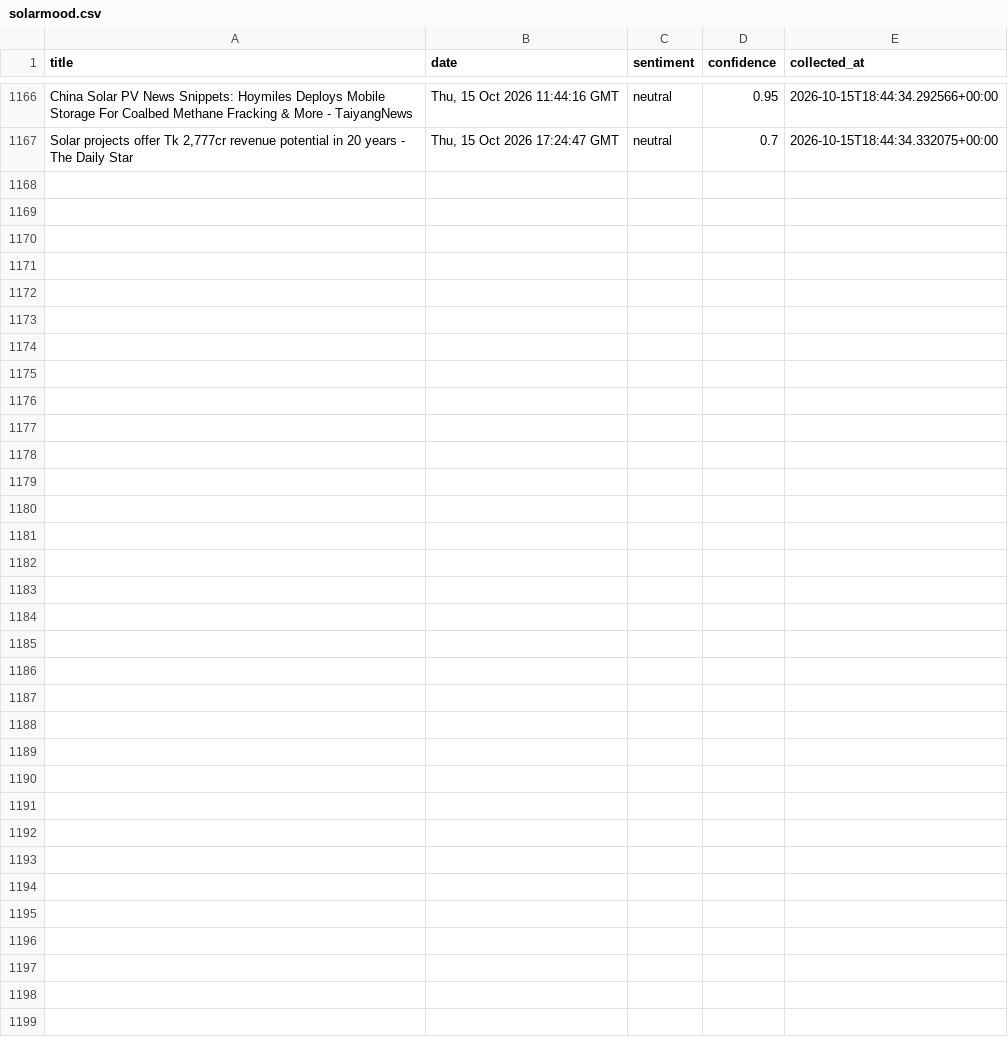
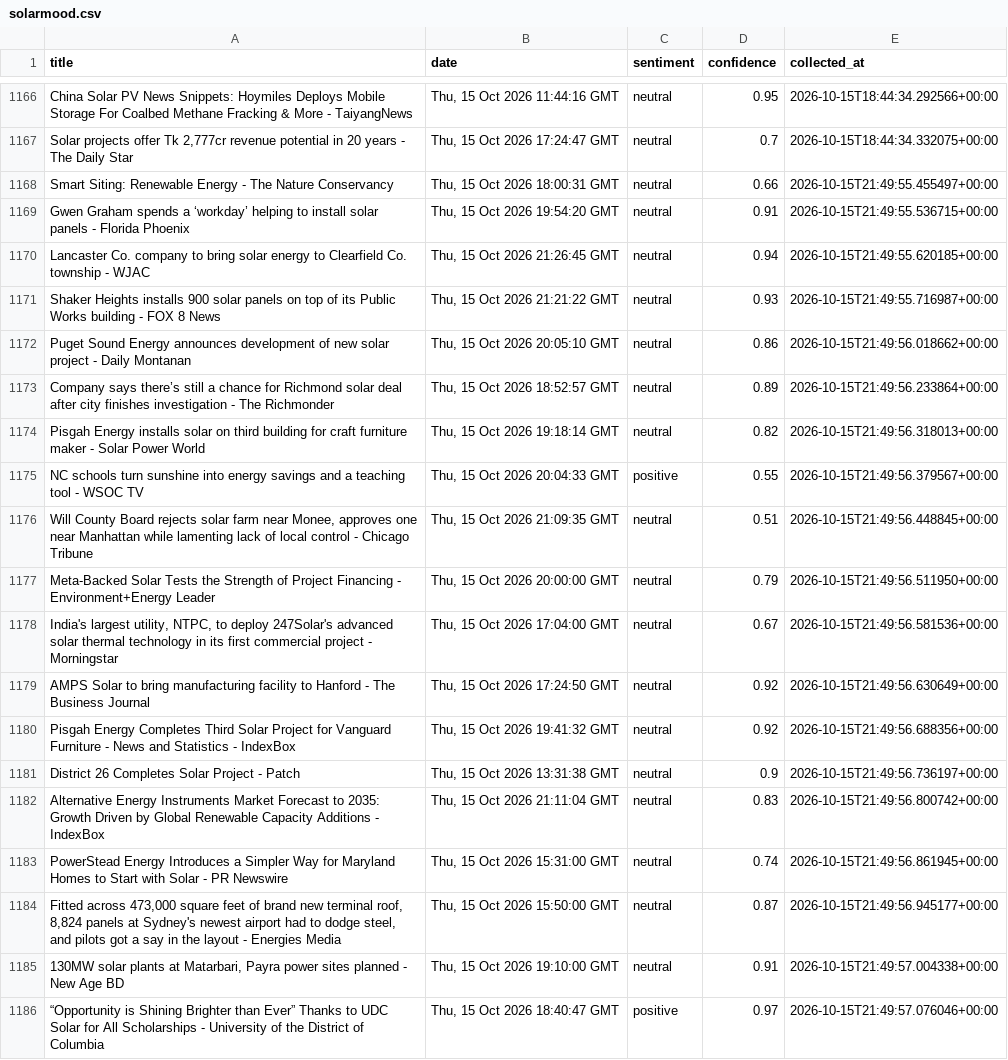
Before and after one commit to meggieraaphorst/SolarMood, a CSV file: solarmood.csv, drawn as a sheet; only a part is shown, gaps mark what is left out; the diff covers the shown part only.

```diff
--- a/solarmood.csv
+++ b/solarmood.csv
@@ -1167 +1167,20 @@ China Solar PV News Snippets: Hoymiles Deploys Mobile Storage For Coalbed Methan
 "Solar projects offer Tk 2,777cr revenue potential in 20 years - The Daily Star","Thu, 15 Oct 2026 17:24:47 GMT",neutral,0.7,2026-10-15T18:44:34.332075+00:00
+Smart Siting: Renewable Energy - The Nature Conservancy,"Thu, 15 Oct 2026 18:00:31 GMT",neutral,0.66,2026-10-15T21:49:55.455497+00:00
+Gwen Graham spends a ‘workday’ helping to install solar panels - Florida Phoenix,"Thu, 15 Oct 2026 19:54:20 GMT",neutral,0.91,2026-10-15T21:49:55.536715+00:00
+Lancaster Co. company to bring solar energy to Clearfield Co. township - WJAC,"Thu, 15 Oct 2026 21:26:45 GMT",neutral,0.94,2026-10-15T21:49:55.620185+00:00
+Shaker Heights installs 900 solar panels on top of its Public Works building - FOX 8 News,"Thu, 15 Oct 2026 21:21:22 GMT",neutral,0.93,2026-10-15T21:49:55.716987+00:00
+Puget Sound Energy announces development of new solar project - Daily Montanan,"Thu, 15 Oct 2026 20:05:10 GMT",neutral,0.86,2026-10-15T21:49:56.018662+00:00
+Company says there’s still a chance for Richmond solar deal after city finishes investigation - The Richmonder,"Thu, 15 Oct 2026 18:52:57 GMT",neutral,0.89,2026-10-15T21:49:56.233864+00:00
+Pisgah Energy installs solar on third building for craft furniture maker - Solar Power World,"Thu, 15 Oct 2026 19:18:14 GMT",neutral,0.82,2026-10-15T21:49:56.318013+00:00
+NC schools turn sunshine into energy savings and a teaching tool - WSOC TV,"Thu, 15 Oct 2026 20:04:33 GMT",positive,0.55,2026-10-15T21:49:56.379567+00:00
+"Will County Board rejects solar farm near Monee, approves one near Manhattan while lamenting lack of local control - Chicago Tribune","Thu, 15 Oct 2026 21:09:35 GMT",neutral,0.51,2026-10-15T21:49:56.448845+00:00
+Meta-Backed Solar Tests the Strength of Project Financing - Environment+Energy Leader,"Thu, 15 Oct 2026 20:00:00 GMT",neutral,0.79,2026-10-15T21:49:56.511950+00:00
+"India's largest utility, NTPC, to deploy 247Solar's advanced solar thermal technology in its first commercial project - Morningstar","Thu, 15 Oct 2026 17:04:00 GMT",neutral,0.67,2026-10-15T21:49:56.581536+00:00
+AMPS Solar to bring manufacturing facility to Hanford - The Business Journal,"Thu, 15 Oct 2026 17:24:50 GMT",neutral,0.92,2026-10-15T21:49:56.630649+00:00
+Pisgah Energy Completes Third Solar Project for Vanguard Furniture - News and Statistics - IndexBox,"Thu, 15 Oct 2026 19:41:32 GMT",neutral,0.92,2026-10-15T21:49:56.688356+00:00
+District 26 Completes Solar Project - Patch,"Thu, 15 Oct 2026 13:31:38 GMT",neutral,0.9,2026-10-15T21:49:56.736197+00:00
+Alternative Energy Instruments Market Forecast to 2035: Growth Driven by Global Renewable Capacity Additions - IndexBox,"Thu, 15 Oct 2026 21:11:04 GMT",neutral,0.83,2026-10-15T21:49:56.800742+00:00
+PowerStead Energy Introduces a Simpler Way for Maryland Homes to Start with Solar - PR Newswire,"Thu, 15 Oct 2026 15:31:00 GMT",neutral,0.74,2026-10-15T21:49:56.861945+00:00
+"Fitted across 473,000 square feet of brand new terminal roof, 8,824 panels at Sydney's newest airport had to dodge steel, and pilots got a say in the layout - Energies Media","Thu, 15 Oct 2026 15:50:00 GMT",neutral,0.87,2026-10-15T21:49:56.945177+00:00
+"130MW solar plants at Matarbari, Payra power sites planned - New Age BD","Thu, 15 Oct 2026 19:10:00 GMT",neutral,0.91,2026-10-15T21:49:57.004338+00:00
+“Opportunity is Shining Brighter than Ever” Thanks to UDC Solar for All Scholarships - University of the District of Columbia,"Thu, 15 Oct 2026 18:40:47 GMT",positive,0.97,2026-10-15T21:49:57.076046+00:00
```
Also changed, not shown: 11 added rows elsewhere in this file.
